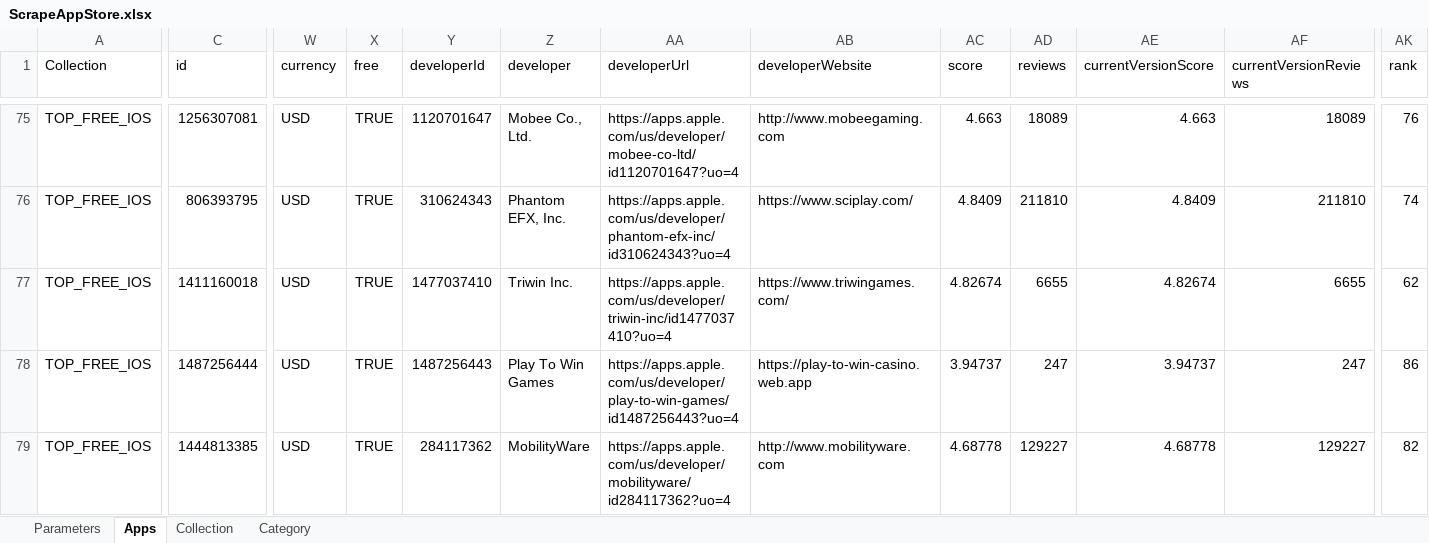
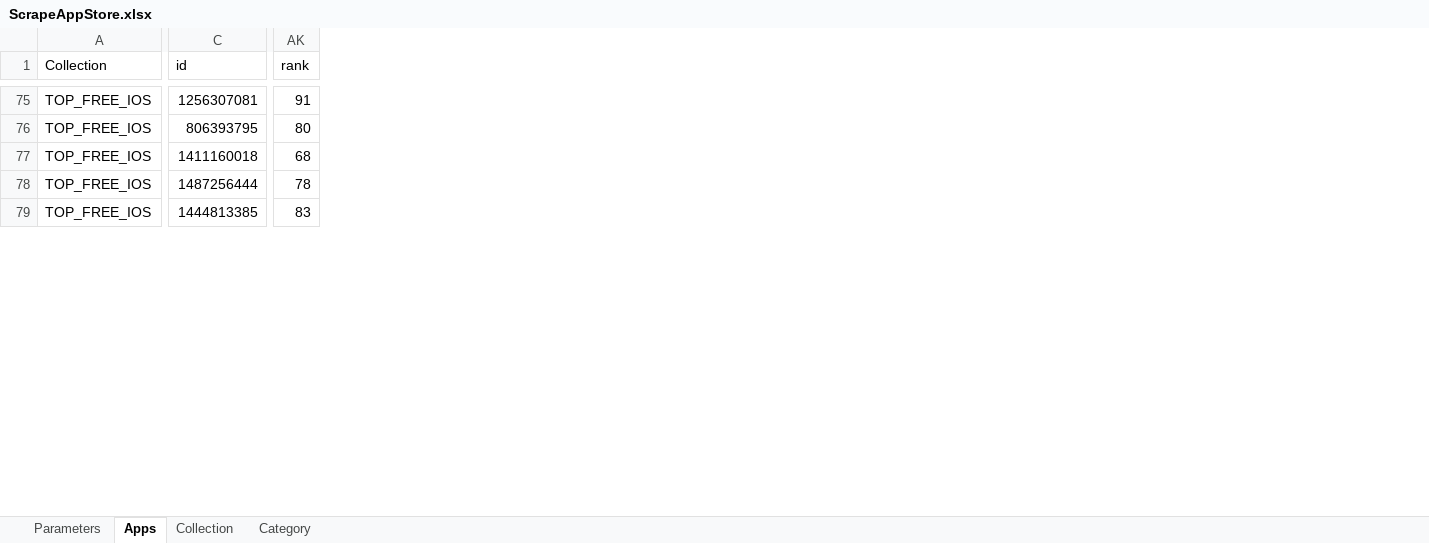
Before and after one commit to Rapid1898-code/Upwork, an Excel workbook: MehdiTava/ScrapeAppStore.xlsx, sheet Apps, drawn as a sheet; only a part is shown, gaps mark what is left out; values as stored, in another font and other column widths than the file's, no borders; the diff covers the shown part only; the diff names each change by its address in the sheet, - before the commit and + after, or states it on an @@ line.

```diff
--- a/MehdiTava/ScrapeAppStore.xlsx (sheet Apps)
+++ b/MehdiTava/ScrapeAppStore.xlsx (sheet Apps)
@@ column W (currency) hidden, rows 75-79: all USD @@
@@ column X (free) hidden, rows 75-79: all TRUE @@
@@ column Y (developerId) hidden, rows 75-79: 1120701647 | 310624343 | 1477037410 | 1487256443 | 284117362 @@
@@ column Z (developer) hidden, rows 75-79: Mobee Co., Ltd. | Phantom EFX, Inc. | Triwin Inc. | Play To Win Games | MobilityWare @@
@@ column AA (developerUrl) hidden, rows 75-79: https://apps.apple.com/us/developer/mobee-co-ltd/id1120701647?uo=4 | https://apps.apple.com/us/developer/phantom-efx-inc/id310624343?uo=4 | https://apps.apple.com/us/developer/triwin-inc/id1477037410?uo=4 | https://apps.apple.com/us/developer/play-to-win-games/id1487256443?uo=4 | https://apps.apple.com/us/developer/mobilityware/id284117362?uo=4 @@
@@ column AB (developerWebsite) hidden, rows 75-79: http://www.mobeegaming.com | https://www.sciplay.com/ | https://www.triwingames.com/ | https://play-to-win-casino.web.app | http://www.mobilityware.com @@
@@ column AC (score) hidden, rows 75-79: 4.663 | 4.8409 | 4.82674 | 3.94737 | 4.68778 @@
@@ column AD (reviews) hidden, rows 75-79: 18089 | 211810 | 6655 | 247 | 129227 @@
@@ column AE (currentVersionScore) hidden, rows 75-79: 4.663 | 4.8409 | 4.82674 | 3.94737 | 4.68778 @@
@@ column AF (currentVersionReviews) hidden, rows 75-79: 18089 | 211810 | 6655 | 247 | 129227 @@
-AK75 (rank): 76
+AK75 (rank): 91
-AK76 (rank): 74
+AK76 (rank): 80
-AK77 (rank): 62
+AK77 (rank): 68
-AK78 (rank): 86
+AK78 (rank): 78
-AK79 (rank): 82
+AK79 (rank): 83
```
Also changed, not shown: 1 removed column and 416 edited cells elsewhere in this sheet, sheet Parameters, 3 other files.
